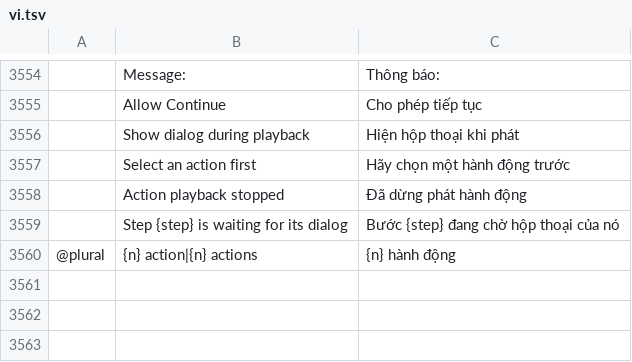
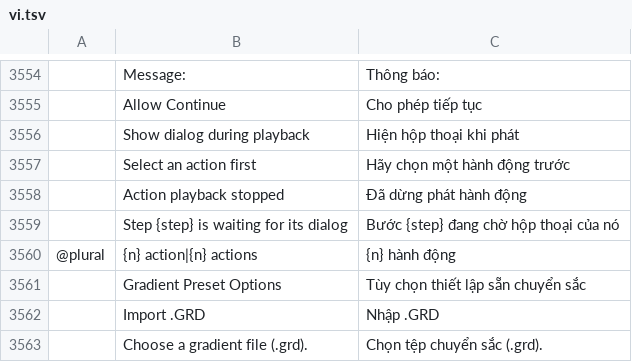
Before and after one commit to GabryelTenorio/photocraft, a TSV file: crates/ui-egui/src/i18n/vi.tsv, drawn as a sheet; only a part is shown, gaps mark what is left out; the diff names each change by its address in the sheet, - before the commit and + after, or states it on an @@ line.

```diff
--- a/crates/ui-egui/src/i18n/vi.tsv
+++ b/crates/ui-egui/src/i18n/vi.tsv
+row 3561:  | Gradient Preset Options | Tùy chọn thiết lập sẵn chuyển sắc
+row 3562:  | Import .GRD | Nhập .GRD
+row 3563:  | Choose a gradient file (.grd). | Chọn tệp chuyển sắc (.grd).
```
Also changed, not shown: crates/ui-egui/src/i18n/hu.tsv, crates/ui-egui/src/i18n/tr.tsv.
